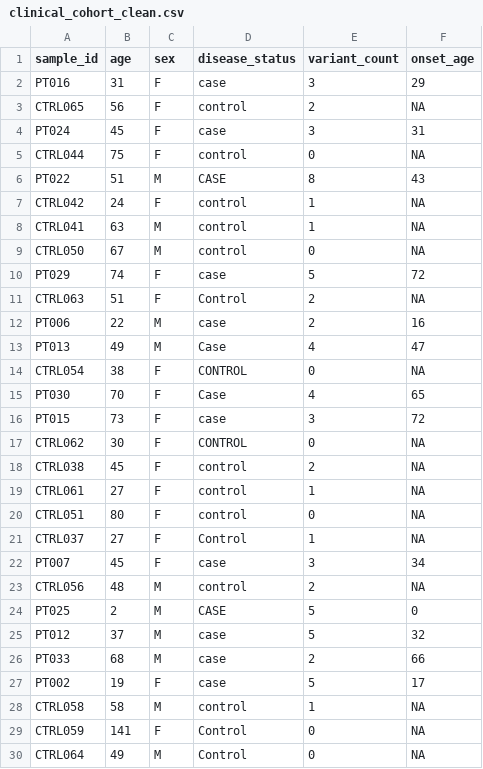
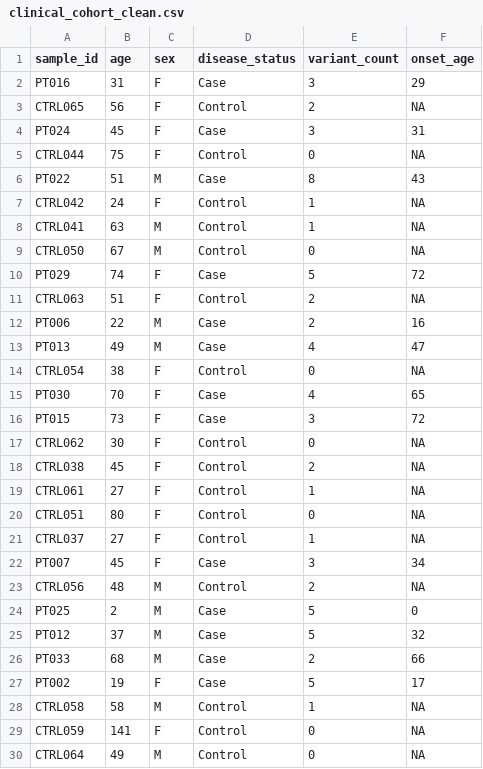
Before and after one commit to MohammadAliObeidat/clinical-cohort-QC, a CSV file: data/processed/clinical_cohort_clean.csv, drawn as a sheet; only a part is shown; the diff covers the shown part only.

Commit message:
final and cleaned data set, ready to proceed!

```diff
--- a/data/processed/clinical_cohort_clean.csv
+++ b/data/processed/clinical_cohort_clean.csv
@@ -1,29 +1,29 @@
 sample_id,age,sex,disease_status,variant_count,onset_age
-PT016,31,F,case,3,29
-CTRL065,56,F,control,2,NA
-PT024,45,F,case,3,31
-CTRL044,75,F,control,0,NA
-PT022,51,M,CASE,8,43
-CTRL042,24,F,control,1,NA
-CTRL041,63,M,control,1,NA
-CTRL050,67,M,control,0,NA
-PT029,74,F,case,5,72
+PT016,31,F,Case,3,29
+CTRL065,56,F,Control,2,NA
+PT024,45,F,Case,3,31
+CTRL044,75,F,Control,0,NA
+PT022,51,M,Case,8,43
+CTRL042,24,F,Control,1,NA
+CTRL041,63,M,Control,1,NA
+CTRL050,67,M,Control,0,NA
+PT029,74,F,Case,5,72
 CTRL063,51,F,Control,2,NA
-PT006,22,M,case,2,16
+PT006,22,M,Case,2,16
 PT013,49,M,Case,4,47
-CTRL054,38,F,CONTROL,0,NA
+CTRL054,38,F,Control,0,NA
 PT030,70,F,Case,4,65
-PT015,73,F,case,3,72
-CTRL062,30,F,CONTROL,0,NA
-CTRL038,45,F,control,2,NA
-CTRL061,27,F,control,1,NA
-CTRL051,80,F,control,0,NA
+PT015,73,F,Case,3,72
+CTRL062,30,F,Control,0,NA
+CTRL038,45,F,Control,2,NA
+CTRL061,27,F,Control,1,NA
+CTRL051,80,F,Control,0,NA
 CTRL037,27,F,Control,1,NA
-PT007,45,F,case,3,34
-CTRL056,48,M,control,2,NA
-PT025,2,M,CASE,5,0
-PT012,37,M,case,5,32
-PT033,68,M,case,2,66
-PT002,19,F,case,5,17
-CTRL058,58,M,control,1,NA
+PT007,45,F,Case,3,34
+CTRL056,48,M,Control,2,NA
+PT025,2,M,Case,5,0
+PT012,37,M,Case,5,32
+PT033,68,M,Case,2,66
+PT002,19,F,Case,5,17
+CTRL058,58,M,Control,1,NA
 CTRL059,141,F,Control,0,NA
```
Also changed, not shown: 31 edited cells elsewhere in this file, 1 other file.
